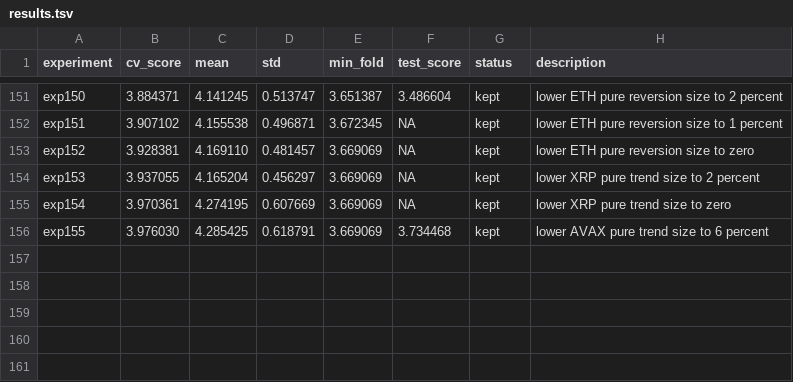
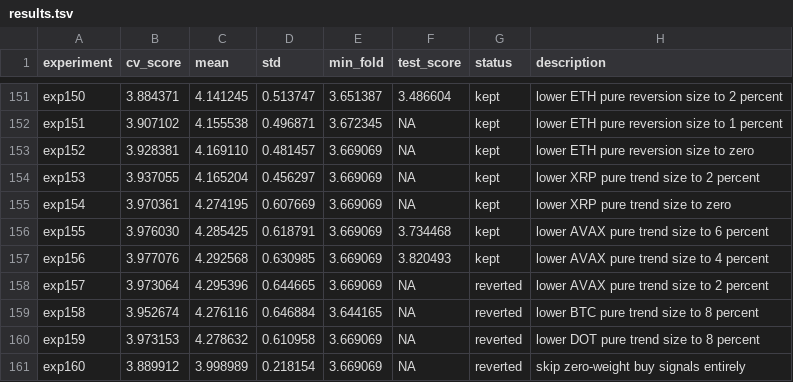
Before and after one commit to mgh3326/auto_trader, a TSV file: results.tsv, drawn as a sheet; only a part is shown, gaps mark what is left out; the diff names each change by its address in the sheet, - before the commit and + after, or states it on an @@ line.

Commit message:
chore: record autoresearch round10 results

```diff
--- a/results.tsv
+++ b/results.tsv
+row 157: exp156 | 3.977076 | 4.292568 | 0.630985 | 3.669069 | 3.820493 | kept | lower AVAX pure trend size to 4 percent
+row 158: exp157 | 3.973064 | 4.295396 | 0.644665 | 3.669069 | NA | reverted | lower AVAX pure trend size to 2 percent
+row 159: exp158 | 3.952674 | 4.276116 | 0.646884 | 3.644165 | NA | reverted | lower BTC pure trend size to 8 percent
+row 160: exp159 | 3.973153 | 4.278632 | 0.610958 | 3.669069 | NA | reverted | lower DOT pure trend size to 8 percent
+row 161: exp160 | 3.889912 | 3.998989 | 0.218154 | 3.669069 | NA | reverted | skip zero-weight buy signals entirely
```
